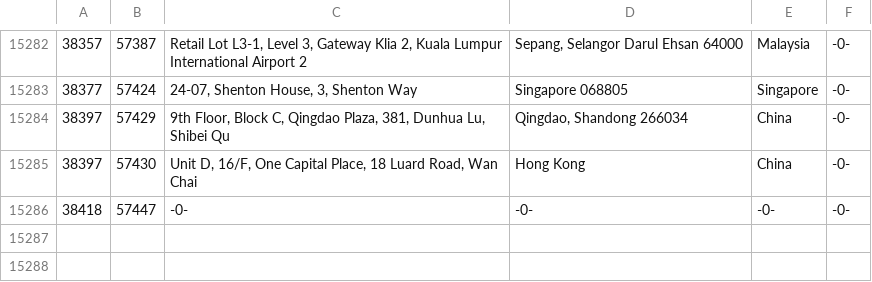
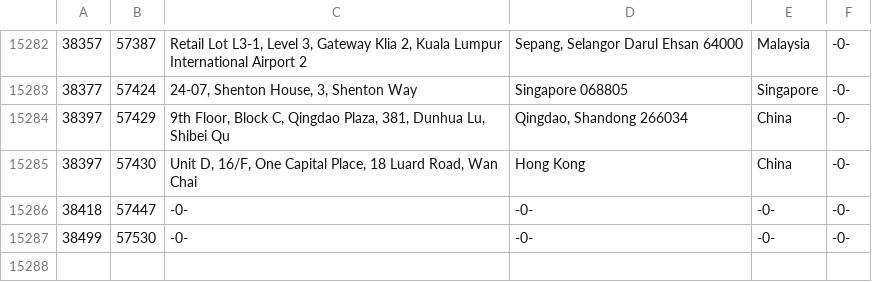
Before and after one commit to Chanalber/TFM, a CSV file: Código y datos/UE_EEUU_data_crudo/add.csv, drawn as a sheet; only a part is shown, gaps mark what is left out; the diff names each change by its address in the sheet, - before the commit and + after, or states it on an @@ line.

```diff
--- a/Código y datos/UE_EEUU_data_crudo/add.csv
+++ b/Código y datos/UE_EEUU_data_crudo/add.csv
+row 15287: 38499 | 57530 | -0- | -0- | -0- | -0-
```
Also changed, not shown: 18 other files.
